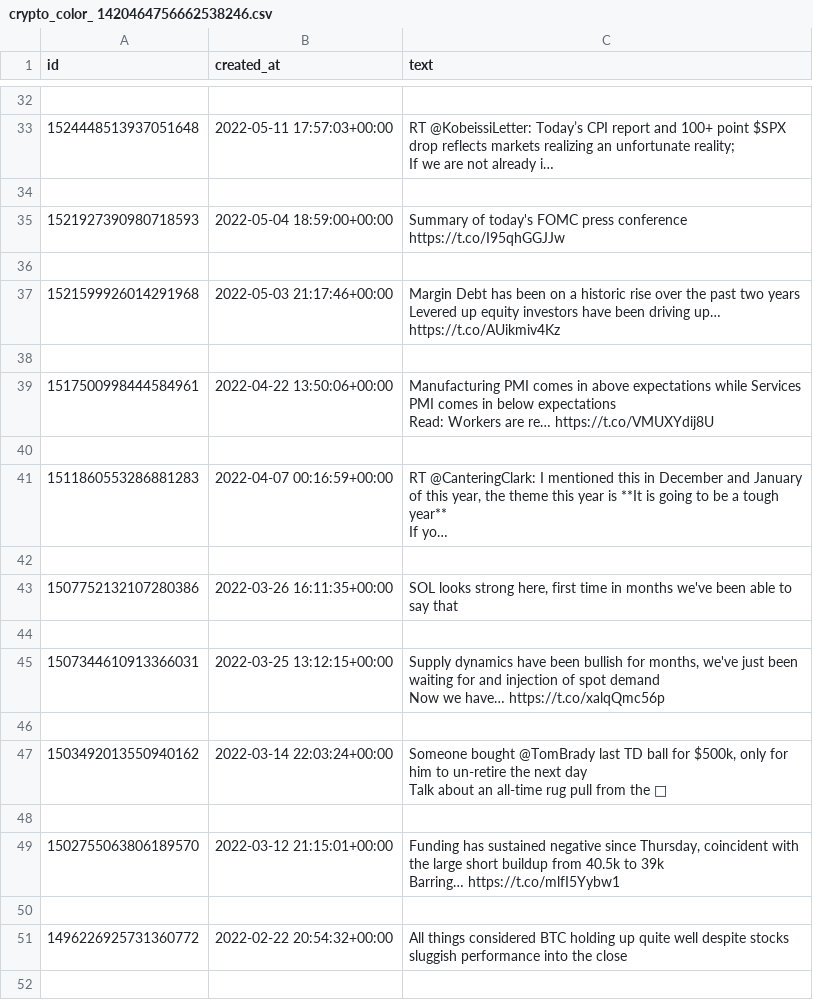
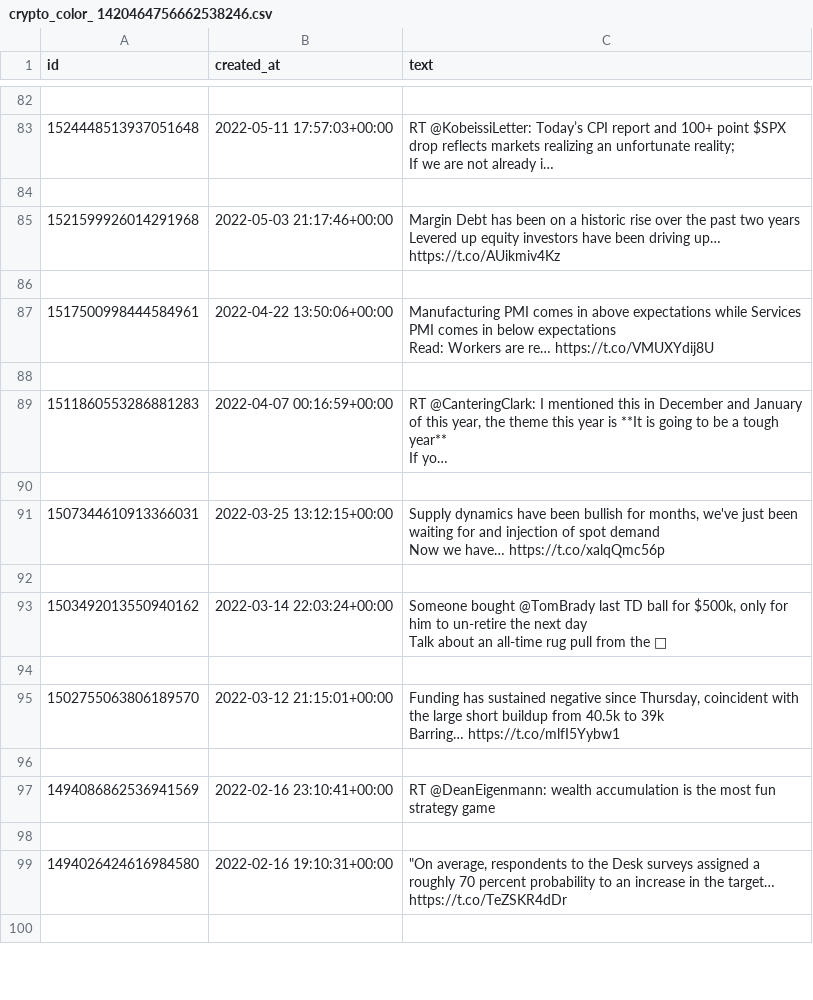
Before and after one commit to mgebele/streamlit_tweets_on_charts, a CSV file: twitterdata/crypto_color_ 1420464756662538246.csv, drawn as a sheet; only a part is shown, gaps mark what is left out; the shorter side is filled out with more unchanged rows; the diff covers the shown part only.

```diff
--- a/twitterdata/crypto_color_ 1420464756662538246.csv
+++ b/twitterdata/crypto_color_ 1420464756662538246.csv
@@ -60,4 +159,2 @@ If we are not already i…"
 
-1521927390980718593,2022-05-04 18:59:00+00:00,Summary of today's FOMC press conference https://t.co/I95qhGGJJw
-
 1521599926014291968,2022-05-03 21:17:46+00:00,"Margin Debt has been on a historic rise over the past two years
@@ -74,4 +171,2 @@ If yo…"
 
-1507752132107280386,2022-03-26 16:11:35+00:00,"SOL looks strong here, first time in months we've been able to say that"
-
 1507344610913366031,2022-03-25 13:12:15+00:00,"Supply dynamics have been bullish for months, we've just been waiting for and injection of spot demand
@@ -87,4 +182,2 @@ Talk about an all-time rug pull from the 🐐"
 Barring… https://t.co/mlfI5Yybw1"
-
-1496226925731360772,2022-02-22 20:54:32+00:00,All things considered BTC holding up quite well despite stocks sluggish performance into the  close
 
```
Also changed, not shown: 50 added rows elsewhere in this file, twitterdata/john_j_brown 1214481160849379328.csv, 51 other files.
